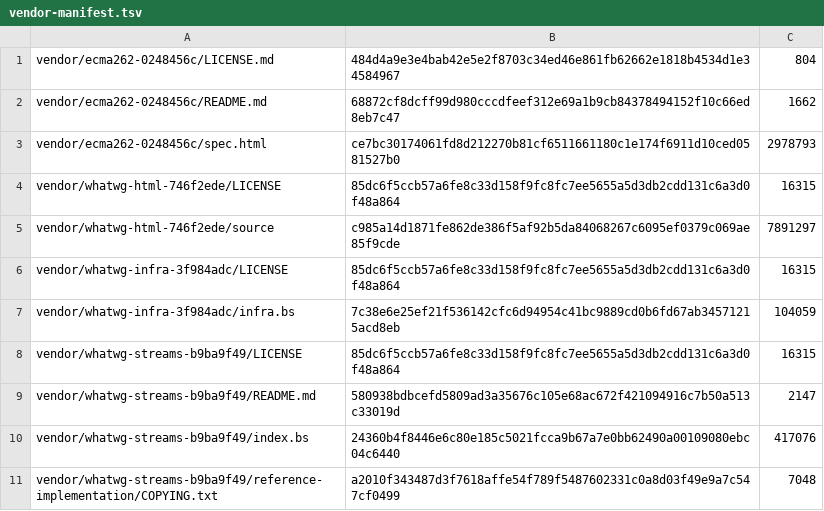
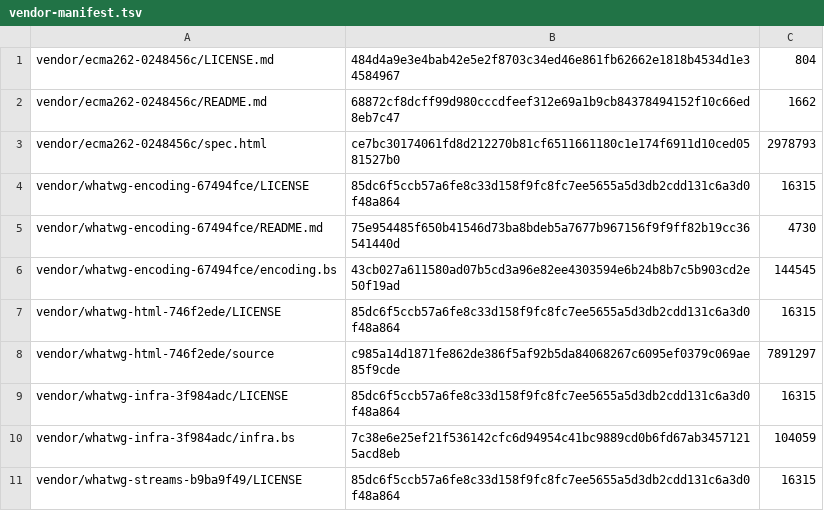
Before and after one commit to pure-algebra/lean4-whatwg, a TSV file: generated/vendor-manifest.tsv, drawn as a sheet; only a part is shown; the shorter side is filled out with more unchanged rows; the diff names each change by its address in the sheet, - before the commit and + after, or states it on an @@ line.

```diff
--- a/generated/vendor-manifest.tsv
+++ b/generated/vendor-manifest.tsv
+row 4: vendor/whatwg-encoding-67494fce/LICENSE | 85dc6f5ccb57a6fe8c33d158f9fc8fc7ee5655a5d3db2cdd131c6a3d0f48a864 | 16315
+row 5: vendor/whatwg-encoding-67494fce/README.md | 75e954485f650b41546d73ba8bdeb5a7677b967156f9f9ff82b19cc36541440d | 4730
+row 6: vendor/whatwg-encoding-67494fce/encoding.bs | 43cb027a611580ad07b5cd3a96e82ee4303594e6b24b8b7c5b903cd2e50f19ad | 144545
```
Also changed, not shown: 7 other files.
